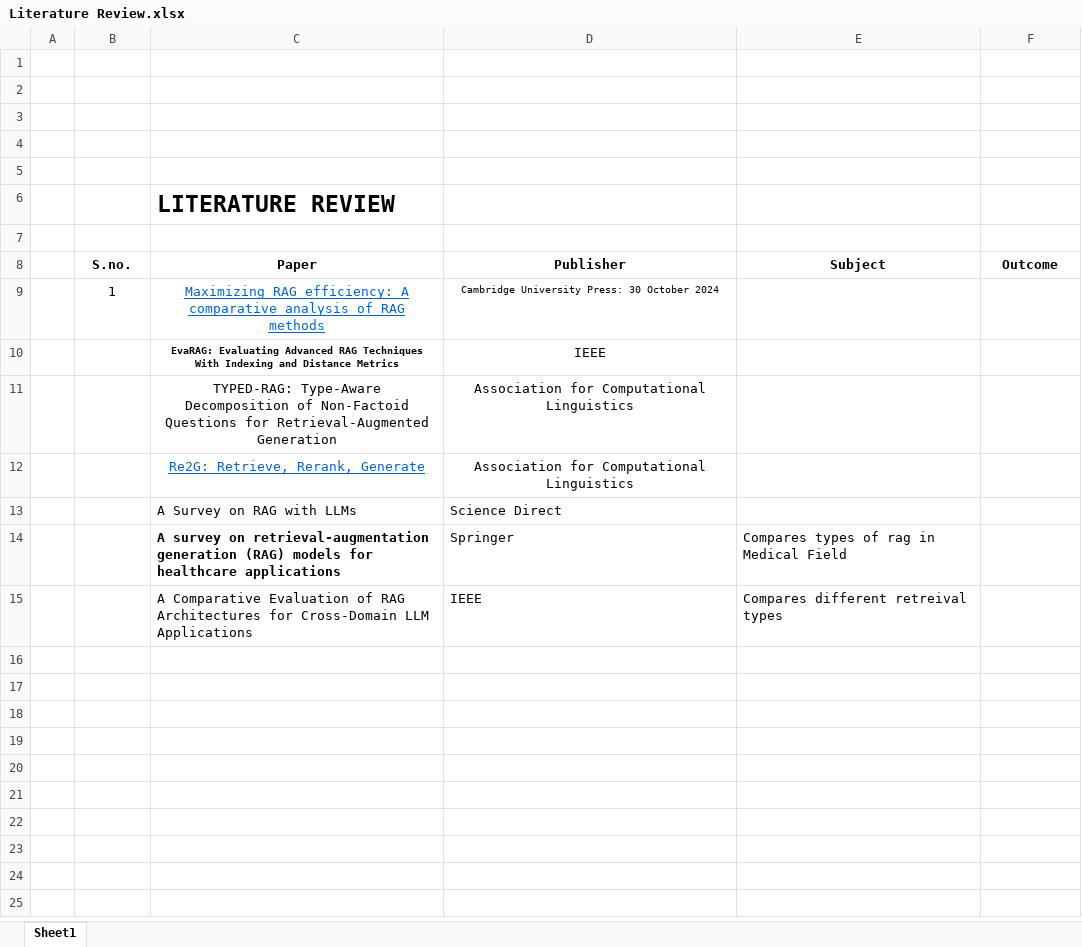
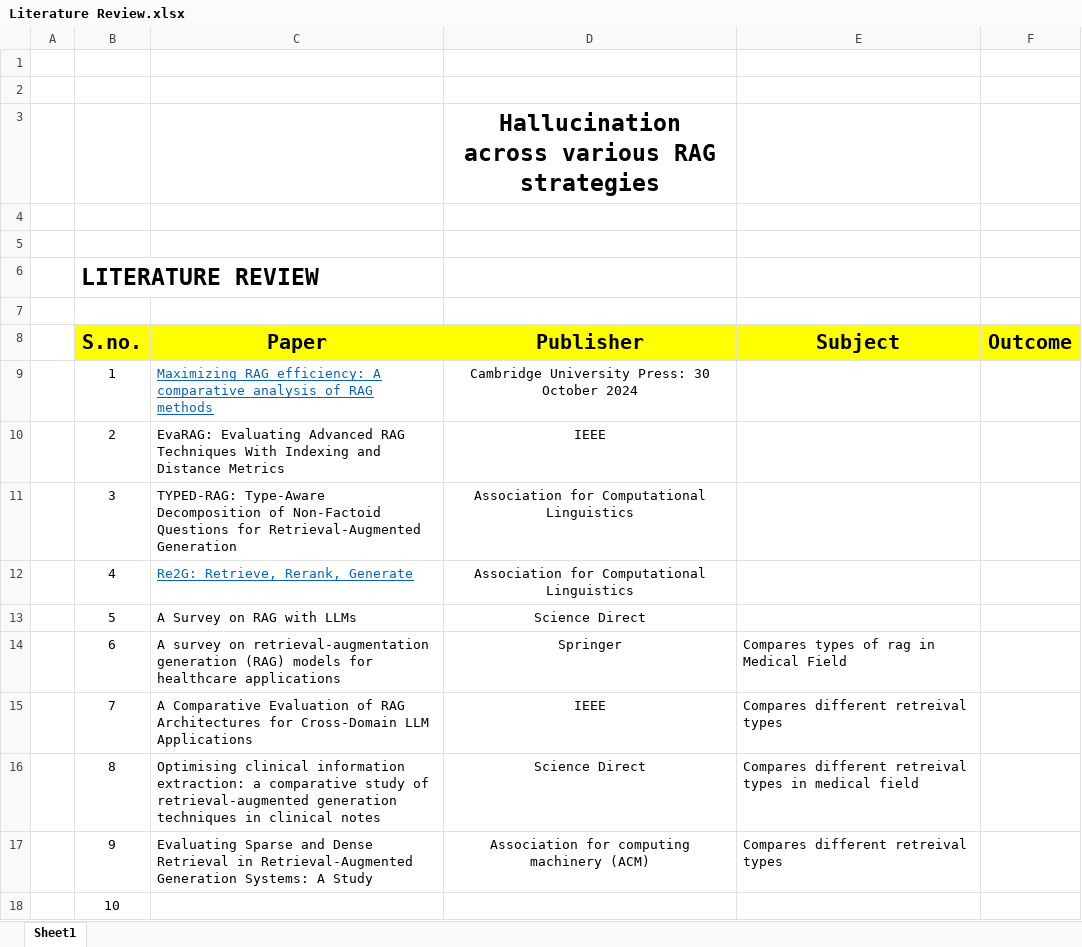
Before and after one commit to AnbuAnkit/rag-dissertation, an Excel workbook: Literature Review.xlsx, sheet Sheet1, drawn as a sheet; values as stored, in another font and other column widths than the file's, no borders; removed rows and columns are numbered as before the commit, all else as after; the diff names each change by its address in the sheet, - before the commit and + after, or states it on an @@ line.

Commit message:
Added final ppt for August | added few datasets

```diff
--- a/Literature Review.xlsx (sheet Sheet1)
+++ b/Literature Review.xlsx (sheet Sheet1)
+row 3:  |  |  | Hallucination across various RAG strategies
-B6 (S.no.): (empty)
+B6 (S.no.): LITERATURE REVIEW
-row 6:  |  | LITERATURE REVIEW
-B8:F8 fill: none
+B8:F8 fill: #FFFF00, text size: larger
-C9:C12 alignment: center
+C9:C12 alignment: left
@@ D9 text size: larger @@
-B10 (S.no.): (empty)
+B10 (S.no.): 2
@@ C10 text size: larger, bold: on → off @@
-B11 (S.no.): (empty)
+B11 (S.no.): 3
-B12 (S.no.): (empty)
+B12 (S.no.): 4
-B13 (S.no.): (empty)
+B13 (S.no.): 5
-D13:D15 alignment: left
+D13:D15 alignment: center
-B14 (S.no.): (empty)
+B14 (S.no.): 6
-C14 bold: on
+C14 bold: off
-B15 (S.no.): (empty)
+B15 (S.no.): 7
+row 16:  | 8 | Optimising clinical information extraction: a comparative study of retrieval-augmented generation techniques in clinical notes | Science Direct | Compares different retreival types in medical field
+row 17:  | 9 | Evaluating Sparse and Dense Retrieval in Retrieval-Augmented Generation Systems: A Study | Association for computing machinery (ACM) | Compares different retreival types
+row 18:  | 10
```
Also changed, not shown: 9 other files.
